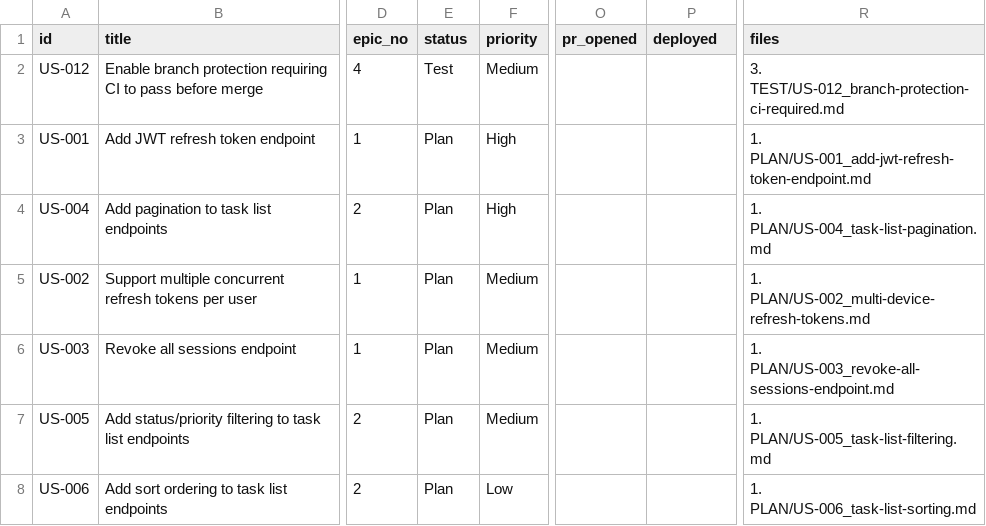
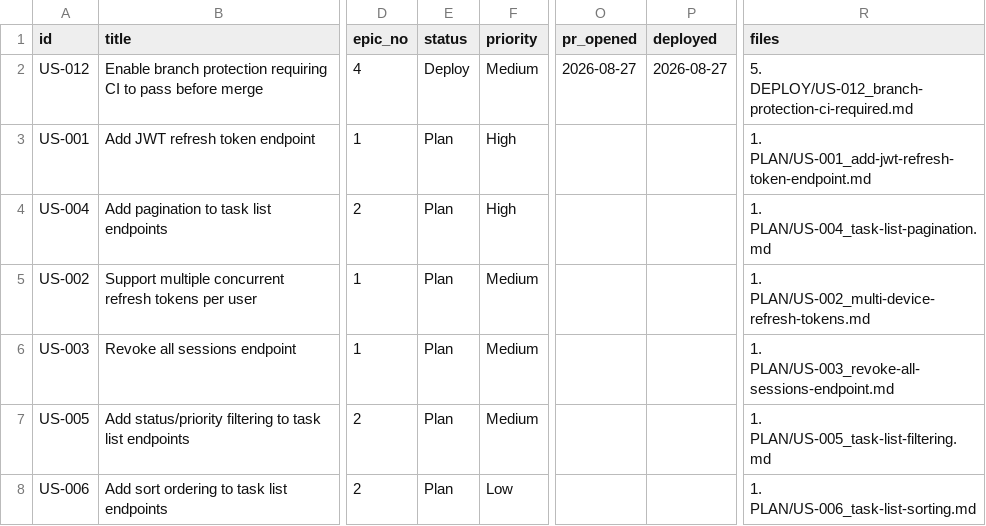
Before and after one commit to compadrejunior/postman-demo, a CSV file: docs/project/metrics/backlog.csv, drawn as a sheet; only a part is shown, gaps mark what is left out; the diff names each change by its address in the sheet, - before the commit and + after, or states it on an @@ line.

```diff
--- a/docs/project/metrics/backlog.csv
+++ b/docs/project/metrics/backlog.csv
-E2 (status): Test
+E2 (status): Deploy
-O2 (pr_opened): (empty)
+O2 (pr_opened): 2026-08-27
-P2 (deployed): (empty)
+P2 (deployed): 2026-08-27
-R2 (files): 3. TEST/US-012_branch-protection-ci-required.md
+R2 (files): 5. DEPLOY/US-012_branch-protection-ci-required.md
```
Also changed, not shown: 5 other files.
